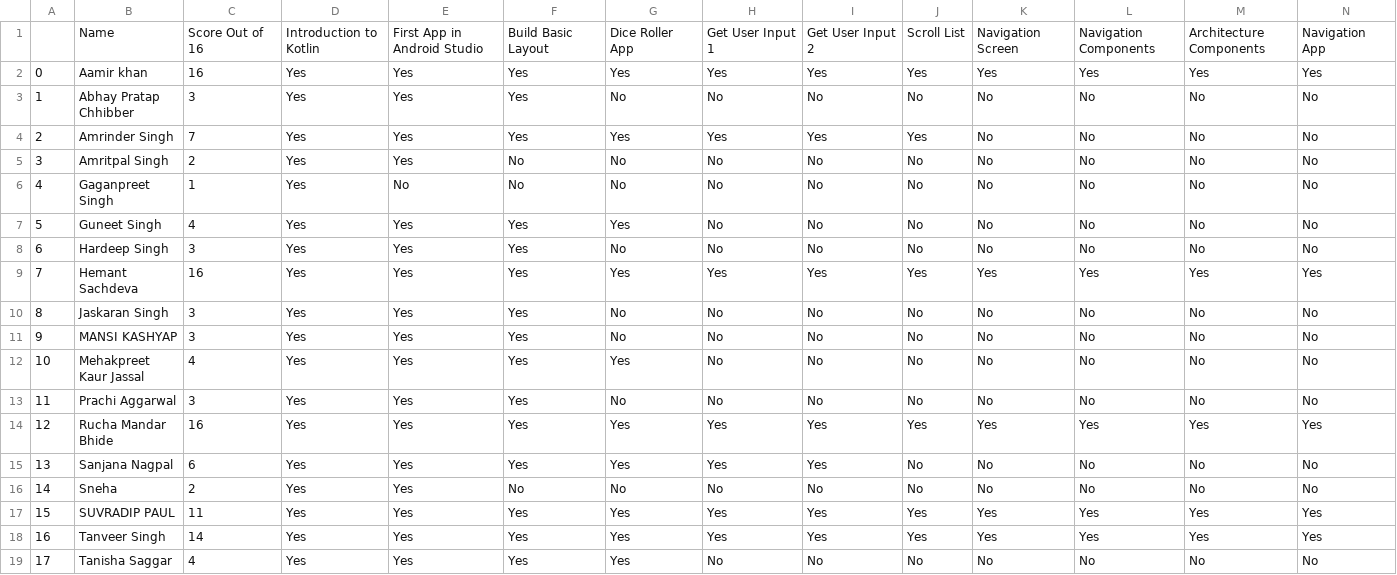
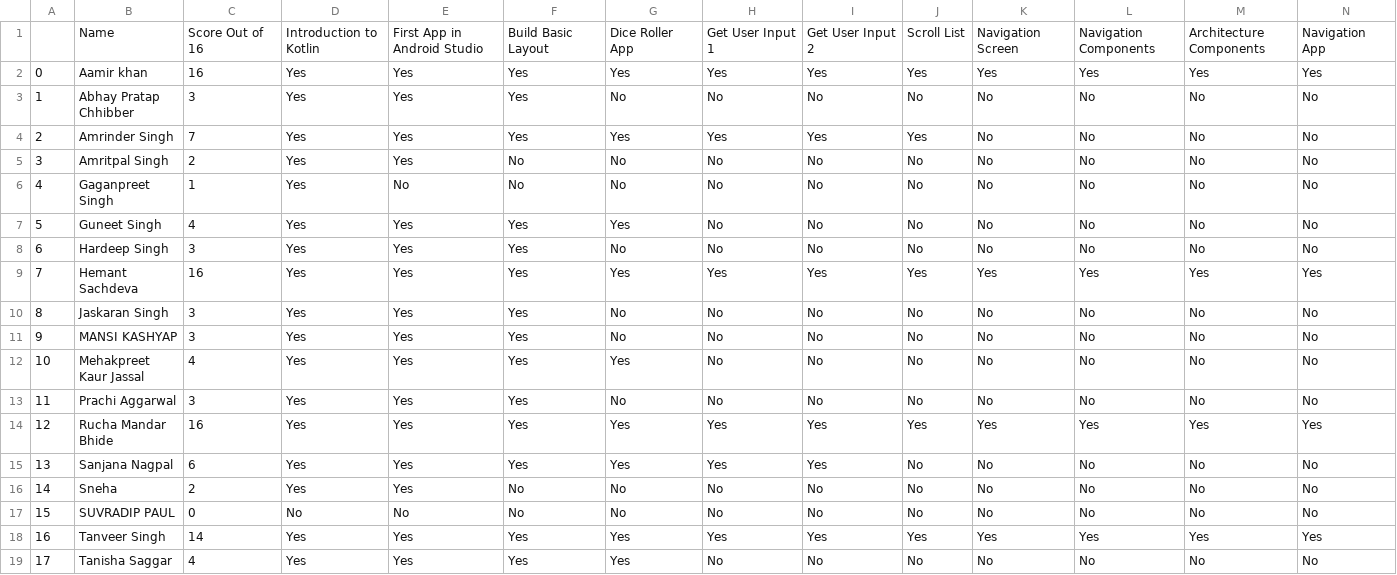
Before and after one commit to HemantSachdeva/google_developers_profile_scraper, a CSV file: data/scrapped_data.csv, drawn as a sheet; only a part is shown; the diff names each change by its address in the sheet, - before the commit and + after, or states it on an @@ line.

```diff
--- a/data/scrapped_data.csv
+++ b/data/scrapped_data.csv
-C17: 11
+C17: 0
-D17: Yes
+D17: No
-E17: Yes
+E17: No
-F17: Yes
+F17: No
-G17: Yes
+G17: No
-H17: Yes
+H17: No
-I17: Yes
+I17: No
-J17: Yes
+J17: No
-K17: Yes
+K17: No
-L17: Yes
+L17: No
-M17: Yes
+M17: No
-N17: Yes
+N17: No
```
Also changed, not shown: 1 other file.
